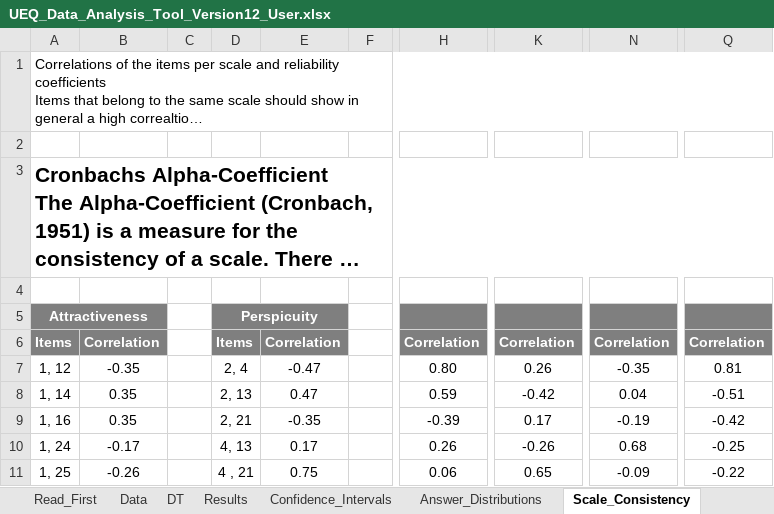
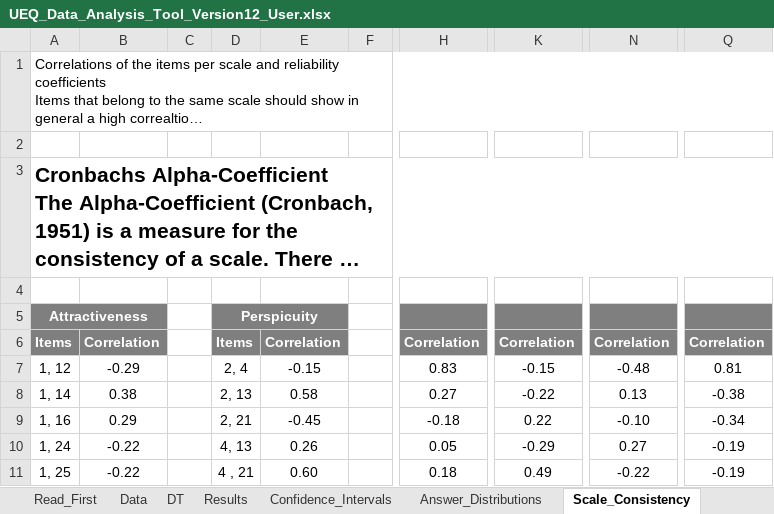
Before and after one commit to Riz97/Master-Thesis, an Excel workbook: Questionnaire/EUQ/UEQ_Data_Analysis_Tool_Version12_User.xlsx, sheet Scale_Consistency, drawn as a sheet; only a part is shown, gaps mark what is left out; long unchanged cells end in …; values as stored, in another font and other column widths than the file's, no borders; the diff covers the shown part only; the diff names each change by its address in the sheet, - before the commit and + after, or states it on an @@ line.

```diff
--- a/Questionnaire/EUQ/UEQ_Data_Analysis_Tool_Version12_User.xlsx (sheet Scale_Consistency)
+++ b/Questionnaire/EUQ/UEQ_Data_Analysis_Tool_Version12_User.xlsx (sheet Scale_Consistency)
-B7: -0.35
+B7: -0.29
-E7: -0.47
+E7: -0.15
-H7: 0.80
+H7: 0.83
-K7: 0.26
+K7: -0.15
-N7: -0.35
+N7: -0.48
-B8: 0.35
+B8: 0.38
-E8: 0.47
+E8: 0.58
-H8: 0.59
+H8: 0.27
-K8: -0.42
+K8: -0.22
-N8: 0.04
+N8: 0.13
-Q8: -0.51
+Q8: -0.38
-B9: 0.35
+B9: 0.29
-E9: -0.35
+E9: -0.45
-H9: -0.39
+H9: -0.18
-K9: 0.17
+K9: 0.22
-N9: -0.19
+N9: -0.10
-Q9: -0.42
+Q9: -0.34
-B10: -0.17
+B10: -0.22
-E10: 0.17
+E10: 0.26
-H10: 0.26
+H10: 0.05
-K10: -0.26
+K10: -0.29
-N10: 0.68
+N10: 0.27
-Q10: -0.25
+Q10: -0.19
-B11: -0.26
+B11: -0.22
-E11: 0.75
+E11: 0.60
-H11: 0.06
+H11: 0.18
-K11: 0.65
+K11: 0.49
-N11: -0.09
+N11: -0.22
-Q11: -0.22
+Q11: -0.19
```
Also changed, not shown: 1 added row, 1 removed row and 76 edited cells elsewhere in this sheet, sheet Confidence_Intervals, sheet Results, sheet DT, sheet Sample_Size, sheet Inconsistencies, sheet Answer_Distributions, 3 more sheets, charts or pictures, Questionnaire/SUS/User_SUS.xlsx.
